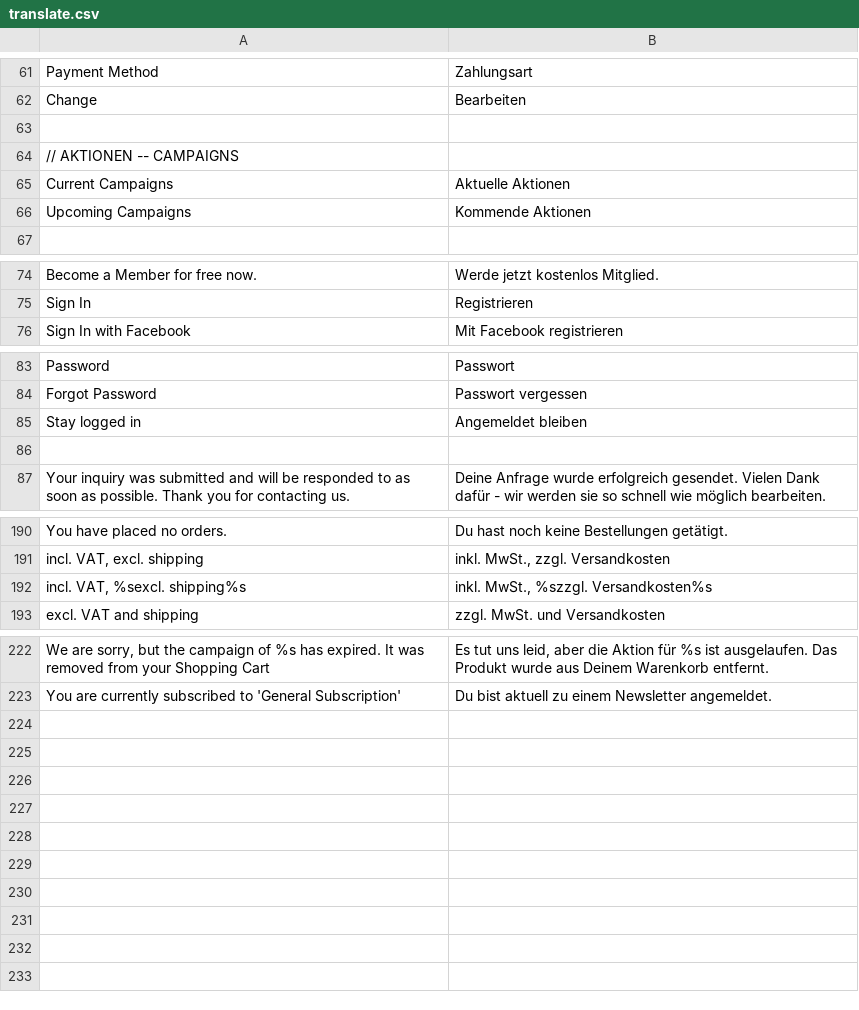
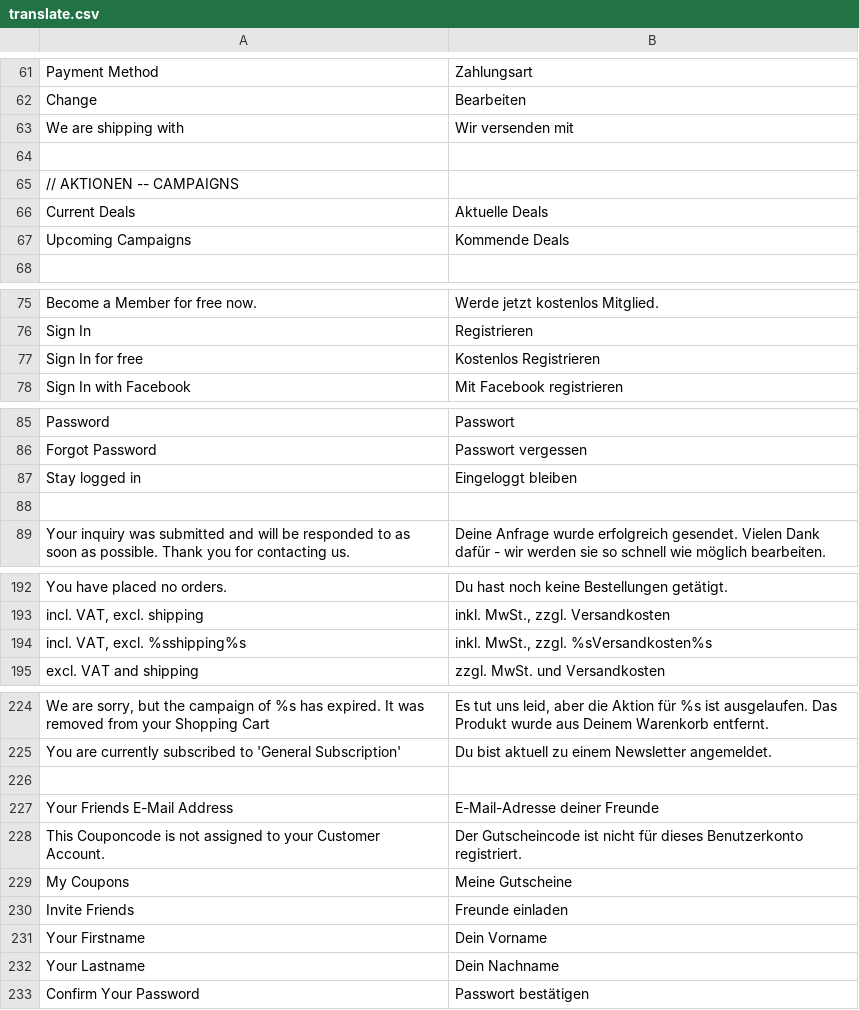
Before and after one commit to dennisniederrainer/horsy-frontend, a CSV file: app/design/frontend/rwd/horsebrands/locale/de_DE/translate.csv, drawn as a sheet; only a part is shown, gaps mark what is left out.

```diff
--- a/app/design/frontend/rwd/horsebrands/locale/de_DE/translate.csv
+++ b/app/design/frontend/rwd/horsebrands/locale/de_DE/translate.csv
@@ -62,6 +62,7 @@
 "Change","Bearbeiten"
+"We are shipping with","Wir versenden mit"
 
 // AKTIONEN -- CAMPAIGNS
-"Current Campaigns","Aktuelle Aktionen"
-"Upcoming Campaigns","Kommende Aktionen"
+"Current Deals","Aktuelle Deals"
+"Upcoming Campaigns","Kommende Deals"
 
@@ -75,2 +76,3 @@
 "Sign In","Registrieren"
+"Sign In for free","Kostenlos Registrieren"
 "Sign In with Facebook","Mit Facebook registrieren"
@@ -84,3 +86,3 @@
 "Forgot Password","Passwort vergessen"
-"Stay logged in","Angemeldet bleiben"
+"Stay logged in","Eingeloggt bleiben"
 
@@ -191,3 +193,3 @@
 "incl. VAT, excl. shipping","inkl. MwSt., zzgl. Versandkosten"
-"incl. VAT, %sexcl. shipping%s","inkl. MwSt., %szzgl. Versandkosten%s"
+"incl. VAT, excl. %sshipping%s","inkl. MwSt., zzgl. %sVersandkosten%s"
 "excl. VAT and shipping","zzgl. MwSt. und Versandkosten"
@@ -223 +225,9 @@
 "You are currently subscribed to 'General Subscription'","Du bist aktuell zu einem Newsletter angemeldet."
+
+"Your Friends E-Mail Address","E-Mail-Adresse deiner Freunde"
+"This Couponcode is not assigned to your Customer Account.","Der Gutscheincode ist nicht für dieses Benutzerkonto registriert."
+"My Coupons","Meine Gutscheine"
+"Invite Friends","Freunde einladen"
+"Your Firstname", "Dein Vorname"
+"Your Lastname", "Dein Nachname"
+"Confirm Your Password", "Passwort bestätigen"
```
Also changed, not shown: 30 other files.
